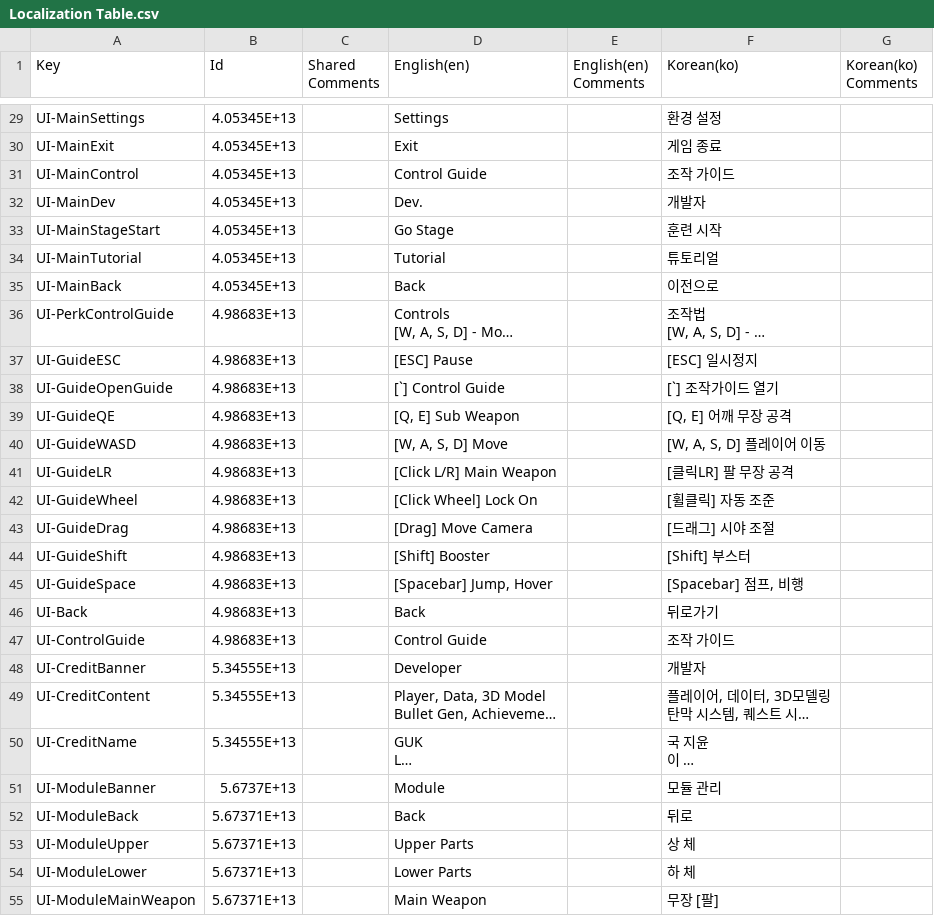
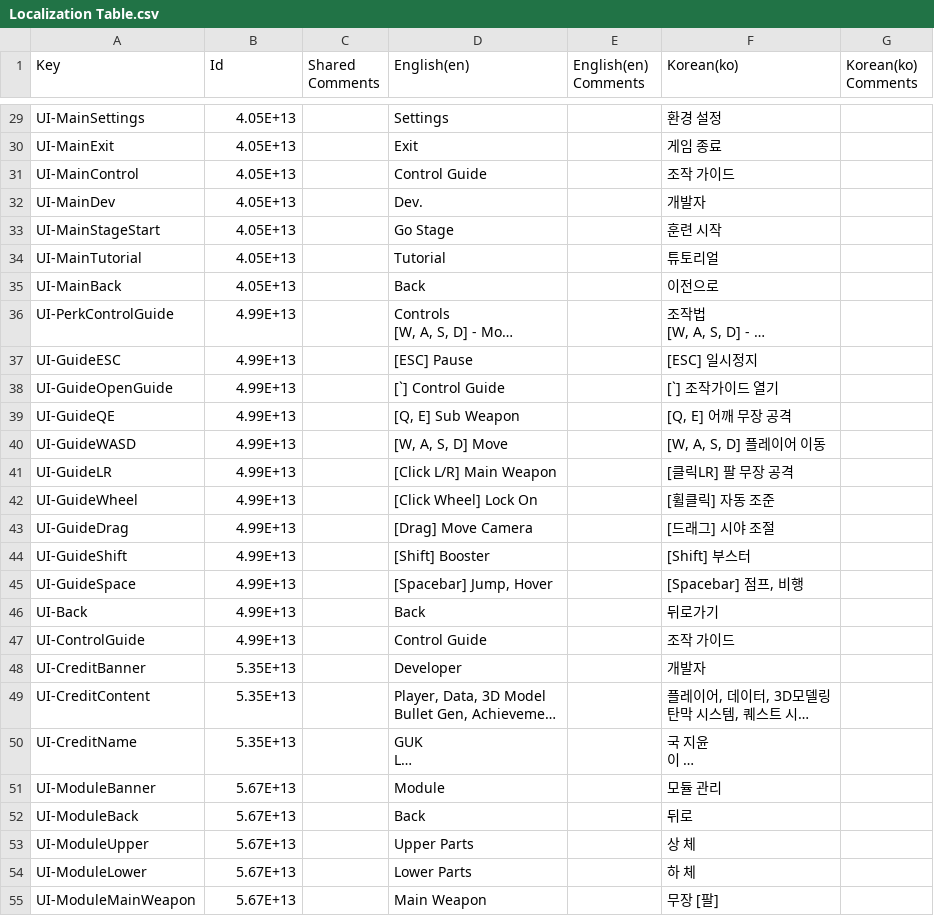
Before and after one commit to EcchiClone/NBC_FinalProject, a CSV file: Assets/Localization Table.csv, drawn as a sheet; only a part is shown, gaps mark what is left out; long unchanged cells end in …; the diff covers the shown part only; the diff names each change by its address in the sheet, - before the commit and + after, or states it on an @@ line.

```diff
--- a/Assets/Localization Table.csv
+++ b/Assets/Localization Table.csv
-B29:B35 (Id): 4.05345E+13
+B29:B35 (Id): 4.05E+13
-B36:B47 (Id): 4.98683E+13
+B36:B47 (Id): 4.99E+13
-B48:B50 (Id): 5.34555E+13
+B48:B50 (Id): 5.35E+13
-B51 (Id): 5.6737E+13
+B51 (Id): 5.67E+13
-B52:B55 (Id): 5.67371E+13
+B52:B55 (Id): 5.67E+13
```
Also changed, not shown: 11 added rows and 35 edited cells elsewhere in this file, 6 other files.
